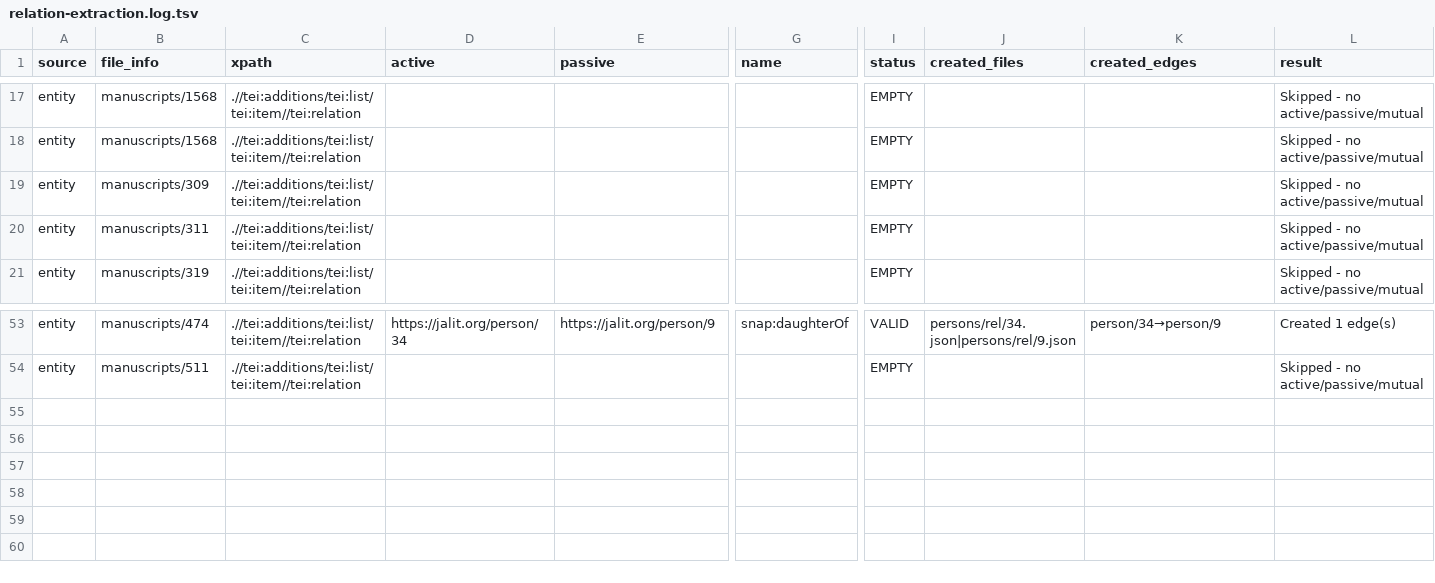
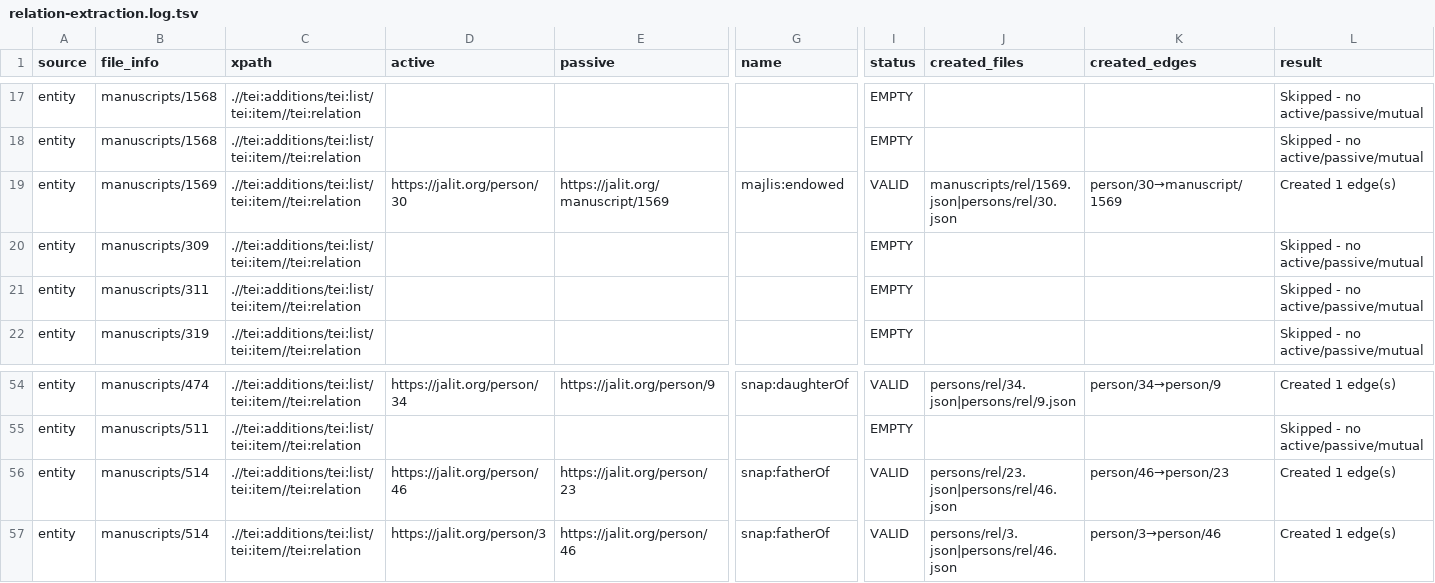
Before and after one commit to majlis-erc/majlis-data, a TSV file: relation-extraction.log.tsv, drawn as a sheet; only a part is shown, gaps mark what is left out; rows hold the shown columns only; the diff names each change by its address in the sheet, - before the commit and + after, or states it on an @@ line.

```diff
--- a/relation-extraction.log.tsv
+++ b/relation-extraction.log.tsv
+row 19: entity | manuscripts/1569 | .//tei:additions/tei:list/tei:item//tei:relation | https://jalit.org/person/30 | https://jalit.org/manuscript/1569 | majlis:endowed | VALID | manuscripts/rel/1569.json|persons/rel/30.json | person/30→manuscript/1569 | Created 1 edge(s)
+row 56: entity | manuscripts/514 | .//tei:additions/tei:list/tei:item//tei:relation | https://jalit.org/person/46 | https://jalit.org/person/23 | snap:fatherOf | VALID | persons/rel/23.json|persons/rel/46.json | person/46→person/23 | Created 1 edge(s)
+row 57: entity | manuscripts/514 | .//tei:additions/tei:list/tei:item//tei:relation | https://jalit.org/person/3 | https://jalit.org/person/46 | snap:fatherOf | VALID | persons/rel/3.json|persons/rel/46.json | person/3→person/46 | Created 1 edge(s)
```
Also changed, not shown: 5 other files.
